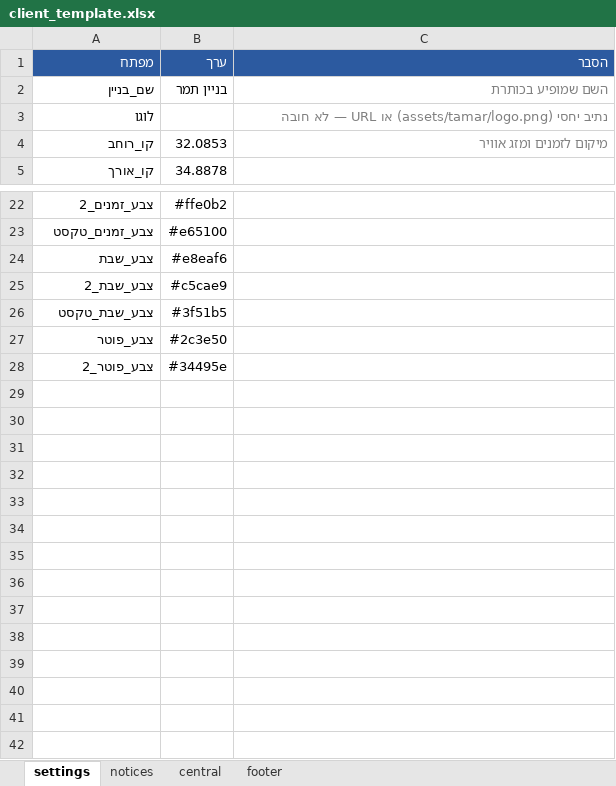
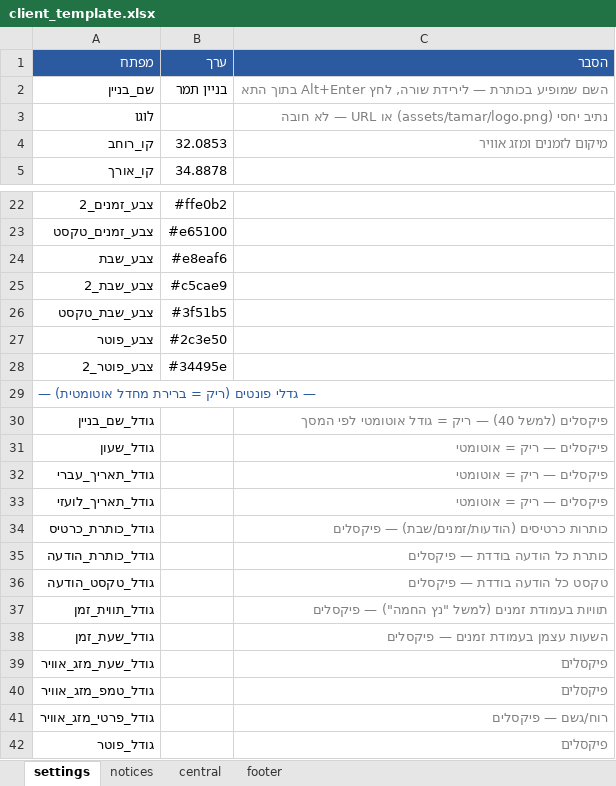
Before and after one commit to DavidShmuely/bulletin-board, an Excel workbook: client_template.xlsx, sheet settings, drawn as a sheet; only a part is shown, gaps mark what is left out; values as stored, in another font and other column widths than the file's, no borders; the diff names each change by its address in the sheet, - before the commit and + after, or states it on an @@ line.

Commit message:
feat: add font-size setting rows + line-break note to template

```diff
--- a/client_template.xlsx (sheet settings)
+++ b/client_template.xlsx (sheet settings)
-C2 (הסבר): השם שמופיע בכותרת
+C2 (הסבר): השם שמופיע בכותרת — לירידת שורה, לחץ Alt+Enter בתוך התא
+row 29: — גדלי פונטים (ריק = ברירת מחדל אוטומטית) —
+row 30: גודל_שם_בניין |  | פיקסלים (למשל 40) — ריק = גודל אוטומטי לפי המסך
+row 31: גודל_שעון |  | פיקסלים — ריק = אוטומטי
+row 32: גודל_תאריך_עברי |  | פיקסלים — ריק = אוטומטי
+row 33: גודל_תאריך_לועזי |  | פיקסלים — ריק = אוטומטי
+row 34: גודל_כותרת_כרטיס |  | כותרות כרטיסים (הודעות/זמנים/שבת) — פיקסלים
+row 35: גודל_כותרת_הודעה |  | כותרת כל הודעה בודדת — פיקסלים
+row 36: גודל_טקסט_הודעה |  | טקסט כל הודעה בודדת — פיקסלים
+row 37: גודל_תווית_זמן |  | תוויות בעמודת זמנים (למשל "נץ החמה") — פיקסלים
+row 38: גודל_שעת_זמן |  | השעות עצמן בעמודת זמנים — פיקסלים
+row 39: גודל_שעת_מזג_אוויר |  | פיקסלים
+row 40: גודל_טמפ_מזג_אוויר |  | פיקסלים
+row 41: גודל_פרטי_מזג_אוויר |  | רוח/גשם — פיקסלים
+row 42: גודל_פוטר |  | פיקסלים
```
